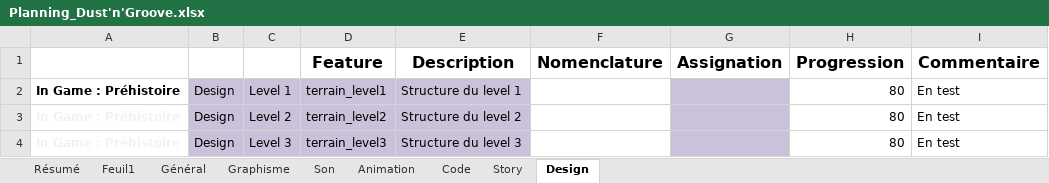
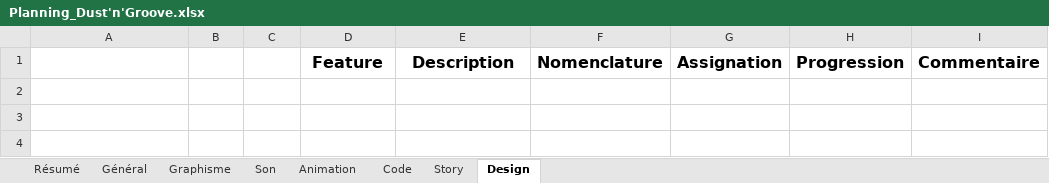
Before and after one commit to noctisyounis/Playground2015_Project2, an Excel workbook: GameDesign/Planning_Dust'n'Groove.xlsx, sheet Design, drawn as a sheet; values as stored, in another font and other column widths than the file's, no borders; conditional formats not drawn; the diff names each change by its address in the sheet, - before the commit and + after, or states it on an @@ line.

```diff
--- a/GameDesign/Planning_Dust'n'Groove.xlsx (sheet Design)
+++ b/GameDesign/Planning_Dust'n'Groove.xlsx (sheet Design)
-sheet tab: Feuil1
-row 2: In Game : Préhistoire | Design | Level 1 | terrain_level1 | Structure du level 1 |  |  | 80 | En test
-row 3: In Game : Préhistoire | Design | Level 2 | terrain_level2 | Structure du level 2 |  |  | 80 | En test
-row 4: In Game : Préhistoire | Design | Level 3 | terrain_level3 | Structure du level 3 |  |  | 80 | En test
```
Also changed, not shown: sheet Code, sheet Graphisme, sheet Animation, sheet Son, sheet Story, sheet Général.
